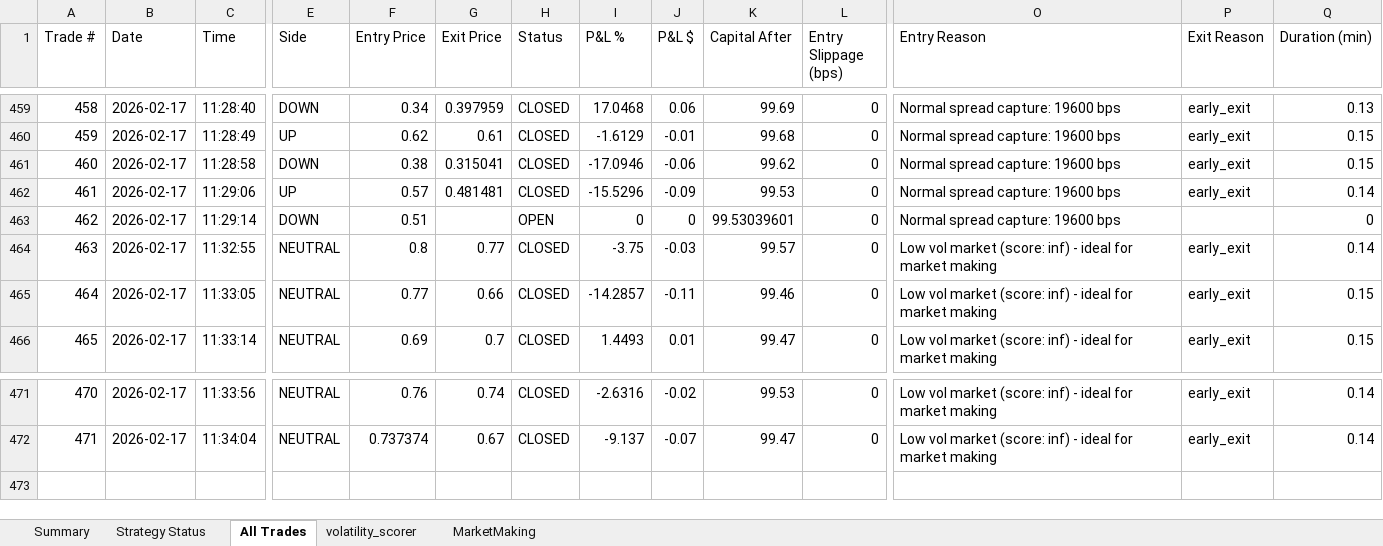
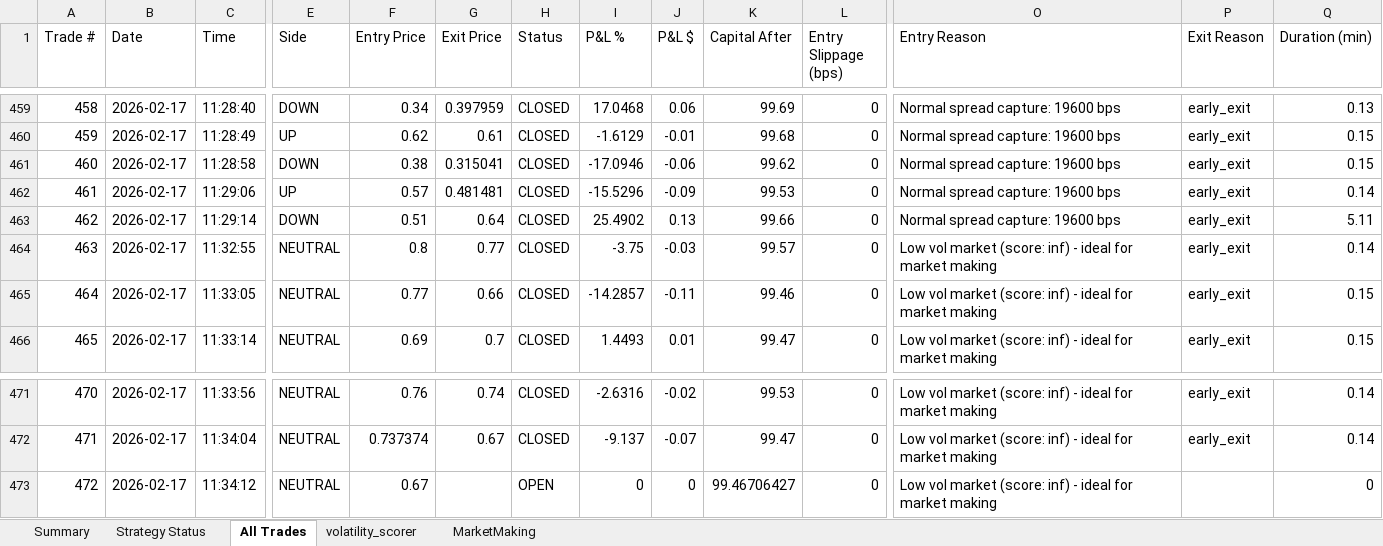
Before and after one commit to herbalclaw/polymarket-strategy-tester, an Excel workbook: live_trading_results.xlsx, sheet All Trades, drawn as a sheet; only a part is shown, gaps mark what is left out; values as stored, in another font and other column widths than the file's, no borders; rows hold the shown columns only; the diff names each change by its address in the sheet, - before the commit and + after, or states it on an @@ line.

Commit message:
Trade #471 closed at 2026-02-17 11:34:19 - unknown UNKNOWN +0.000%

```diff
--- a/live_trading_results.xlsx (sheet All Trades)
+++ b/live_trading_results.xlsx (sheet All Trades)
-G463 (Exit Price): (empty)
+G463 (Exit Price): 0.64
-H463 (Status): OPEN
+H463 (Status): CLOSED
-I463 (P&L %): 0
+I463 (P&L %): 25.4902
-J463 (P&L $): 0
+J463 (P&L $): 0.13
-K463 (Capital After): 99.53039601
+K463 (Capital After): 99.66
-P463 (Exit Reason): (empty)
+P463 (Exit Reason): early_exit
-Q463 (Duration (min)): 0
+Q463 (Duration (min)): 5.11
+row 473: 472 | 2026-02-17 | 11:34:12 | NEUTRAL | 0.67 |  | OPEN | 0 | 0 | 99.46706427 | 0 | Low vol market (score: inf) - ideal for market making |  | 0
```
Also changed, not shown: sheet volatility_scorer, sheet MarketMaking, sheet Summary, sheet Strategy Status.
